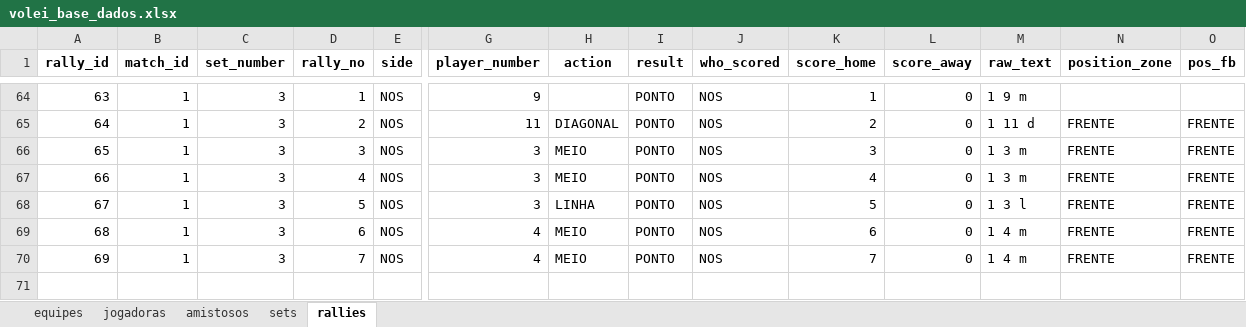
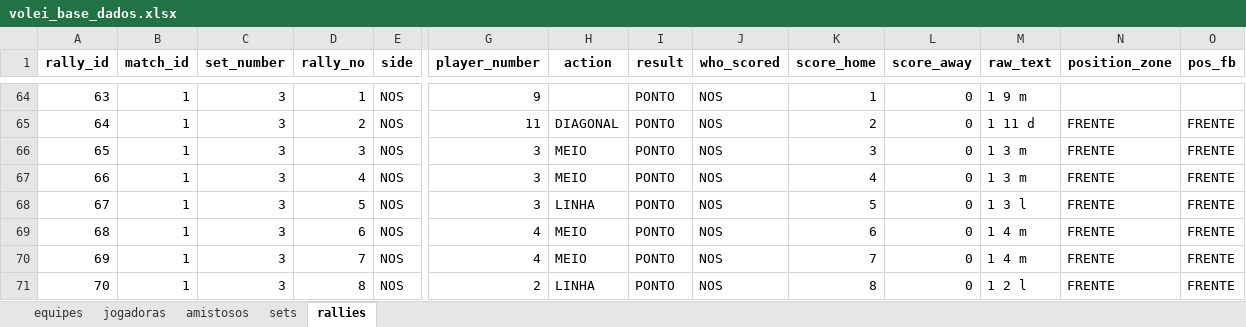
Before and after one commit to robersaun/univolei, an Excel workbook: volei_base_dados.xlsx, sheet rallies, drawn as a sheet; only a part is shown, gaps mark what is left out; values as stored, in another font and other column widths than the file's, no borders; rows hold the shown columns only; the diff names each change by its address in the sheet, - before the commit and + after, or states it on an @@ line.

```diff
--- a/volei_base_dados.xlsx (sheet rallies)
+++ b/volei_base_dados.xlsx (sheet rallies)
+row 71: 70 | 1 | 3 | 8 | NOS | 2 | LINHA | PONTO | NOS | 8 | 0 | 1 2 l | FRENTE | FRENTE
```
Also changed, not shown: sheet sets, 3 other files.
